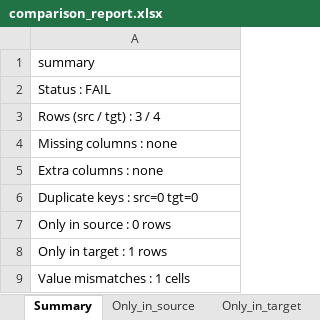
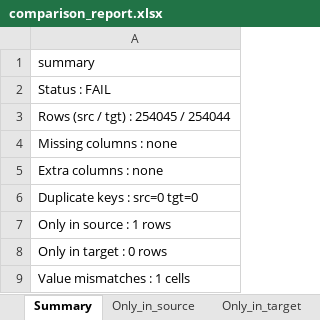
Before and after one commit to Archana9991/etl-agent, an Excel workbook: reports/comparison_report.xlsx, sheet Summary, drawn as a sheet; values as stored, in another font and other column widths than the file's, no borders; the diff names each change by its address in the sheet, - before the commit and + after, or states it on an @@ line.

```diff
--- a/reports/comparison_report.xlsx (sheet Summary)
+++ b/reports/comparison_report.xlsx (sheet Summary)
-A3: Rows (src / tgt) : 3 / 4
+A3: Rows (src / tgt) : 254045 / 254044
-A7: Only in source : 0 rows
+A7: Only in source : 1 rows
-A8: Only in target : 1 rows
+A8: Only in target : 0 rows
```
Also changed, not shown: sheet Only_in_source, sheet Only_in_target, sheet Value_mismatches, 27 other files.
